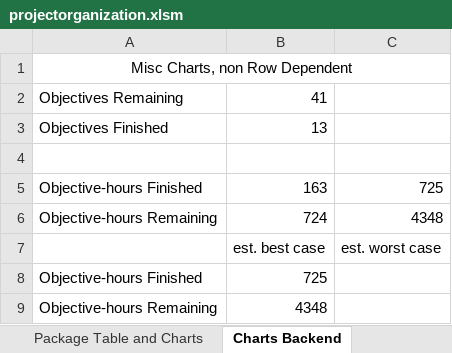
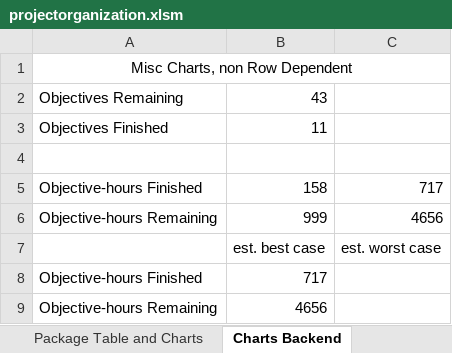
Before and after one commit to skotval05/towerOfBabel, an Excel workbook: projectorganization.xlsm, sheet Charts Backend, drawn as a sheet; values as stored, in another font and other column widths than the file's, no borders; removed rows and columns are numbered as before the commit, all else as after; the diff names each change by its address in the sheet, - before the commit and + after, or states it on an @@ line.

```diff
--- a/projectorganization.xlsm (sheet Charts Backend)
+++ b/projectorganization.xlsm (sheet Charts Backend)
-B2: 41
+B2: 43
-B3: 13
+B3: 11
-row 5: Objective-hours Finished | 163 | 725
-row 6: Objective-hours Remaining | 724 | 4348
+row 5: Objective-hours Finished | 158 | 717
+row 6: Objective-hours Remaining | 999 | 4656
-B8: 725
+B8: 717
-B9: 4348
+B9: 4656
```
Also changed, not shown: sheet Package Table and Charts, charts or pictures, 2 other files.
